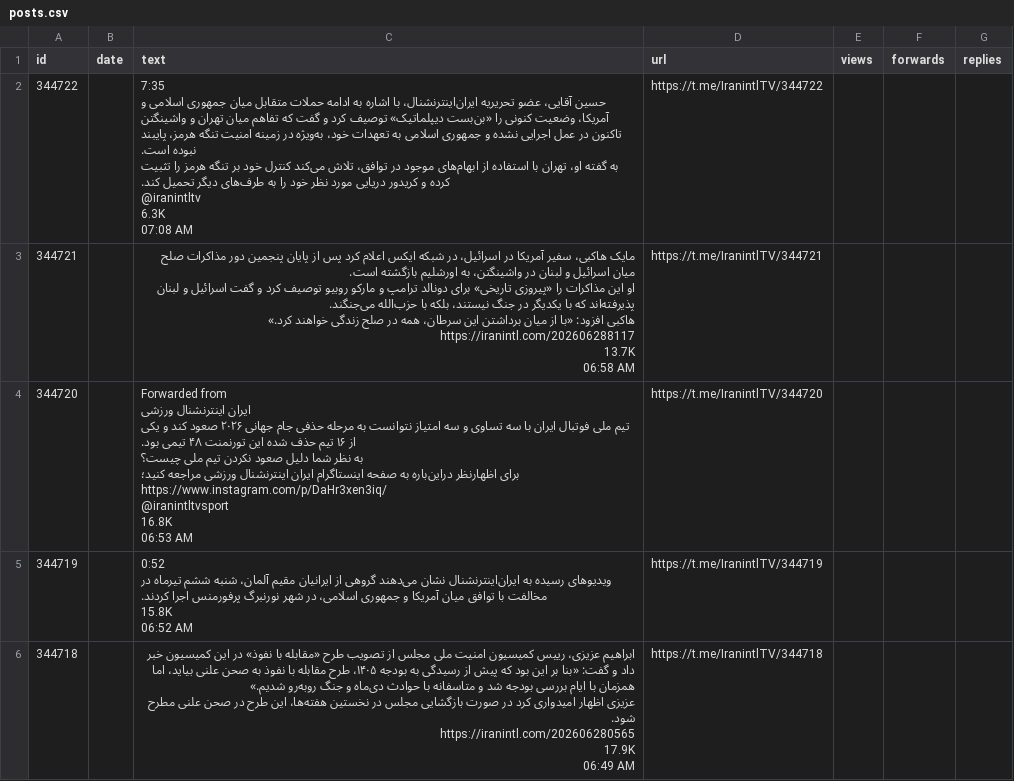
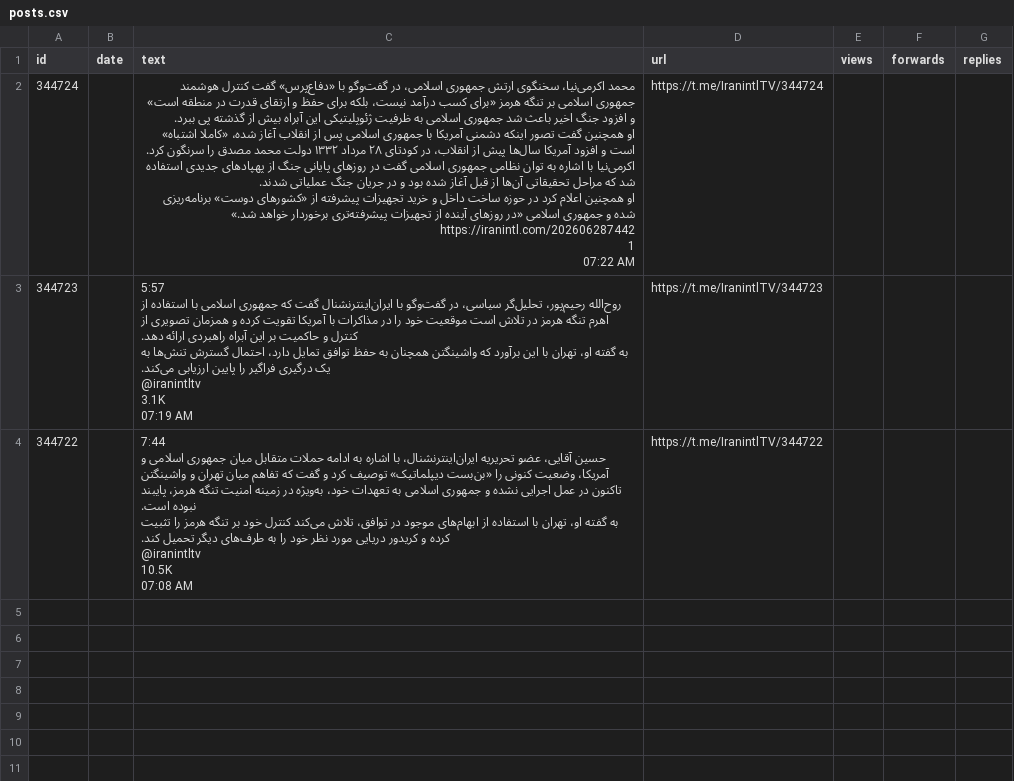
Before and after one commit to alipoorkaramali/new-youtube-SoundCloud-downloader, a CSV file: Download/telegram_downloads/IranintlTV/posts.csv, drawn as a sheet.

```diff
--- a/Download/telegram_downloads/IranintlTV/posts.csv
+++ b/Download/telegram_downloads/IranintlTV/posts.csv
@@ -1,38 +1,25 @@
 id,date,text,url,views,forwards,replies
-344722,,"7:35
-حسین آقایی، عضو تحریریه ایران‌اینترنشنال، با اشاره به ادامه حملات متقابل میان جمهوری اسلامی و آمریکا، وضعیت کنونی را «بن‌بست دیپلماتیک» توصیف کرد و گفت که تفاهم میان تهران و واشینگتن تاکنون در عمل اجرایی نشده و جمهوری اسلامی به تعهدات خود، به‌ویژه در زمینه امنیت تنگه هرمز، پایبند نبوده است.
-
-به گفته او، تهران با استفاده از ابهام‌های موجود در توافق، تلاش می‌کند کنترل خود بر تنگه هرمز را تثبیت کرده و کریدور دریایی مورد نظر خود را به طرف‌های دیگر تحمیل کند.
-@iranintltv
-6.3K
-07:08 AM",https://t.me/IranintlTV/344722,,,
-344721,,"مایک هاکبی، سفیر آمریکا در اسرائیل، در شبکه ایکس اعلام کرد پس از پایان پنجمین دور مذاکرات صلح میان اسرائیل و لبنان در واشینگتن، به اورشلیم بازگشته است.
-
-او این مذاکرات را «پیروزی تاریخی» برای دونالد ترامپ و مارکو روبیو توصیف کرد و گفت اسرائیل و لبنان پذیرفته‌اند که با یکدیگر در جنگ نیستند، بلکه با حزب‌الله می‌جنگند.
-
-هاکبی افزود: «با از میان برداشتن این سرطان، همه در صلح زندگی خواهند کرد.»
-https://iranintl.com/202606288117
-13.7K
-06:58 AM",https://t.me/IranintlTV/344721,,,
-344720,,"Forwarded from
-ایران اینترنشنال ورزشی
-تیم ملی فوتبال ایران با سه تساوی و سه امتیاز نتوانست به مرحله حذفی جام جهانی ۲۰۲۶ صعود کند و یکی از ۱۶ تیم حذف شده این تورنمنت ۴۸ تیمی بود.
-
-به نظر شما دلیل صعود نکردن تیم ملی چیست؟
-
-برای اظهارنظر دراین‌باره به صفحه اینستاگرام ایران اینترنشنال ورزشی مراجعه کنید؛
-https://www.instagram.com/p/DaHr3xen3iq/
-
-@iranintltvsport
-16.8K
-06:53 AM",https://t.me/IranintlTV/344720,,,
-344719,,"0:52
-ویدیوهای رسیده به ایران‌اینترنشنال نشان می‌دهند گروهی از ایرانیان مقیم آلمان، شنبه ششم تیرماه در مخالفت با توافق میان آمریکا و جمهوری اسلامی، در شهر نورنبرگ پرفورمنس اجرا کردند.
-15.8K
-06:52 AM",https://t.me/IranintlTV/344719,,,
-344718,,"ابراهیم عزیزی، رییس کمیسیون امنیت ملی مجلس از تصویب طرح «مقابله با نفوذ» در این کمیسیون خبر داد و گفت: «بنا بر این بود که پیش از رسیدگی به بودجه ۱۴۰۵، طرح مقابله با نفوذ به صحن علنی بیاید، اما همزمان با ایام بررسی بودجه شد و متاسفانه با حوادث دی‌ماه و جنگ روبه‌رو شدیم.»
-
-عزیزی اظهار امیدواری کرد در صورت بازگشایی مجلس در نخستین هفته‌ها، این طرح در صحن علنی مطرح شود.
-https://iranintl.com/202606280565
-17.9K
-06:49 AM",https://t.me/IranintlTV/344718,,,
+344724,,"محمد اکرمی‌نیا، سخنگوی ارتش جمهوری اسلامی، در گفت‌وگو با «دفاع‌پرس» گفت کنترل هوشمند جمهوری اسلامی بر تنگه هرمز «برای کسب درآمد نیست، بلکه برای حفظ و ارتقای قدرت در منطقه است» و افزود جنگ اخیر باعث شد جمهوری اسلامی به ظرفیت ژئوپلیتیکی این آبراه بیش از گذشته پی ببرد.
+
+او همچنین گفت تصور اینکه دشمنی آمریکا با جمهوری اسلامی پس از انقلاب آغاز شده، «کاملا اشتباه» است و افزود آمریکا سال‌ها پیش از انقلاب، در کودتای ۲۸ مرداد ۱۳۳۲ دولت محمد مصدق را سرنگون کرد.
+
+اکرمی‌نیا با اشاره به توان نظامی جمهوری اسلامی گفت در روزهای پایانی جنگ از پهپادهای جدیدی استفاده شد که مراحل تحقیقاتی آن‌ها از قبل آغاز شده بود و در جریان جنگ عملیاتی شدند.
+
+او همچنین اعلام کرد در حوزه ساخت داخل و خرید تجهیزات پیشرفته از «کشورهای دوست» برنامه‌ریزی شده و جمهوری اسلامی «در روزهای آینده از تجهیزات پیشرفته‌تری برخوردار خواهد شد.»
+https://iranintl.com/202606287442
+1
+07:22 AM",https://t.me/IranintlTV/344724,,,
+344723,,"5:57
+روح‌الله رحیم‌پور، تحلیل‌گر سیاسی، در گفت‌وگو با ایران‌اینترنشنال گفت که جمهوری اسلامی با استفاده از اهرم تنگه هرمز در تلاش است موقعیت خود را در مذاکرات با آمریکا تقویت کرده و همزمان تصویری از کنترل و حاکمیت بر این آبراه راهبردی ارائه دهد.
+
+به گفته او، تهران با این برآورد که واشینگتن همچنان به حفظ توافق تمایل دارد، احتمال گسترش تنش‌ها به یک درگیری فراگیر را پایین ارزیابی می‌کند.
+@iranintltv
+3.1K
+07:19 AM",https://t.me/IranintlTV/344723,,,
+344722,,"7:44
+حسین آقایی، عضو تحریریه ایران‌اینترنشنال، با اشاره به ادامه حملات متقابل میان جمهوری اسلامی و آمریکا، وضعیت کنونی را «بن‌بست دیپلماتیک» توصیف کرد و گفت که تفاهم میان تهران و واشینگتن تاکنون در عمل اجرایی نشده و جمهوری اسلامی به تعهدات خود، به‌ویژه در زمینه امنیت تنگه هرمز، پایبند نبوده است.
+
+به گفته او، تهران با استفاده از ابهام‌های موجود در توافق، تلاش می‌کند کنترل خود بر تنگه هرمز را تثبیت کرده و کریدور دریایی مورد نظر خود را به طرف‌های دیگر تحمیل کند.
+@iranintltv
+10.5K
+07:08 AM",https://t.me/IranintlTV/344722,,,
```
Also changed, not shown: 35 other files.
